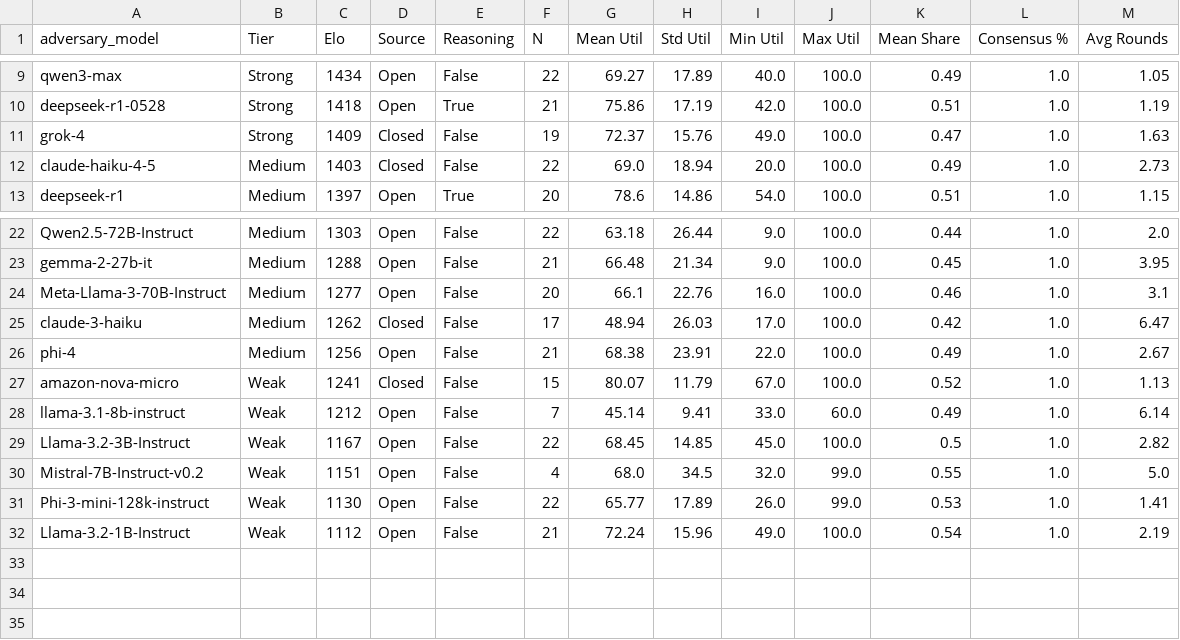
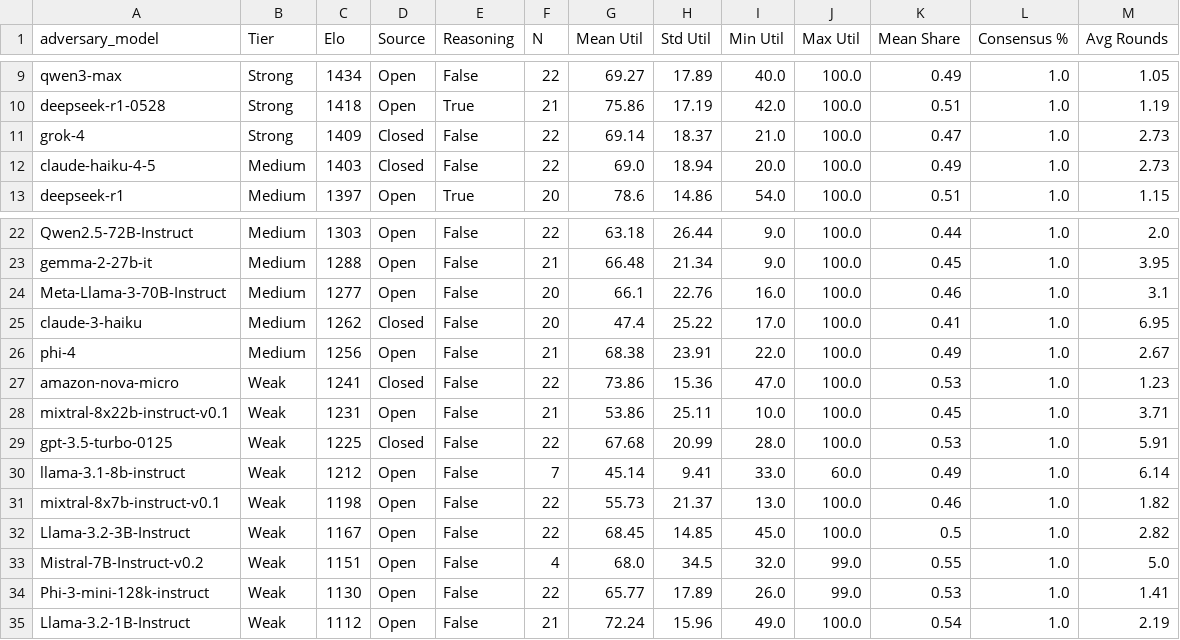
Before and after one commit to joie-zhang/bargain, a CSV file: visualization/figures/gpt5_nano_summary.csv, drawn as a sheet; only a part is shown, gaps mark what is left out.

Commit message:
Experiment Batch 3 visualizations

```diff
--- a/visualization/figures/gpt5_nano_summary.csv
+++ b/visualization/figures/gpt5_nano_summary.csv
@@ -10,3 +10,3 @@ qwen3-max,Strong,1434,Open,False,22,69.27,17.89,40.0,100.0,0.49,1.0,1.05
 deepseek-r1-0528,Strong,1418,Open,True,21,75.86,17.19,42.0,100.0,0.51,1.0,1.19
-grok-4,Strong,1409,Closed,False,19,72.37,15.76,49.0,100.0,0.47,1.0,1.63
+grok-4,Strong,1409,Closed,False,22,69.14,18.37,21.0,100.0,0.47,1.0,2.73
 claude-haiku-4-5,Medium,1403,Closed,False,22,69.0,18.94,20.0,100.0,0.49,1.0,2.73
@@ -24,6 +24,9 @@ gemma-2-27b-it,Medium,1288,Open,False,21,66.48,21.34,9.0,100.0,0.45,1.0,3.95
 Meta-Llama-3-70B-Instruct,Medium,1277,Open,False,20,66.1,22.76,16.0,100.0,0.46,1.0,3.1
-claude-3-haiku,Medium,1262,Closed,False,17,48.94,26.03,17.0,100.0,0.42,1.0,6.47
+claude-3-haiku,Medium,1262,Closed,False,20,47.4,25.22,17.0,100.0,0.41,1.0,6.95
 phi-4,Medium,1256,Open,False,21,68.38,23.91,22.0,100.0,0.49,1.0,2.67
-amazon-nova-micro,Weak,1241,Closed,False,15,80.07,11.79,67.0,100.0,0.52,1.0,1.13
+amazon-nova-micro,Weak,1241,Closed,False,22,73.86,15.36,47.0,100.0,0.53,1.0,1.23
+mixtral-8x22b-instruct-v0.1,Weak,1231,Open,False,21,53.86,25.11,10.0,100.0,0.45,1.0,3.71
+gpt-3.5-turbo-0125,Weak,1225,Closed,False,22,67.68,20.99,28.0,100.0,0.53,1.0,5.91
 llama-3.1-8b-instruct,Weak,1212,Open,False,7,45.14,9.41,33.0,60.0,0.49,1.0,6.14
+mixtral-8x7b-instruct-v0.1,Weak,1198,Open,False,22,55.73,21.37,13.0,100.0,0.46,1.0,1.82
 Llama-3.2-3B-Instruct,Weak,1167,Open,False,22,68.45,14.85,45.0,100.0,0.5,1.0,2.82
```
Also changed, not shown: 44 other files.
